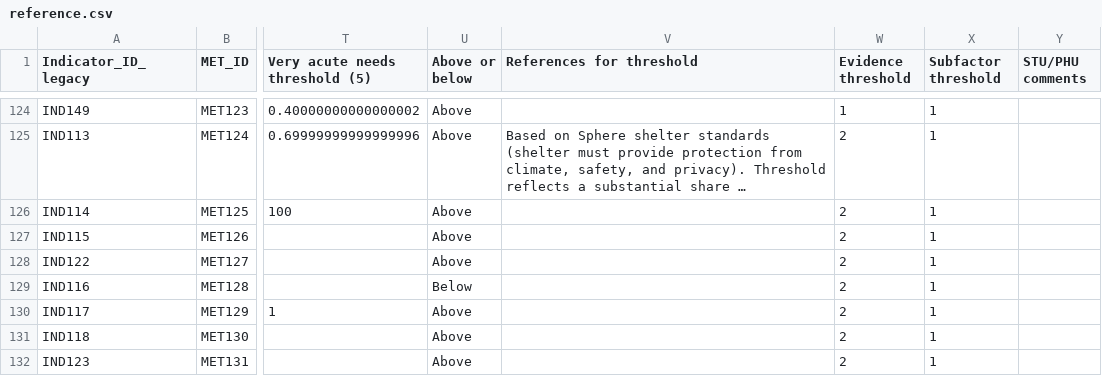
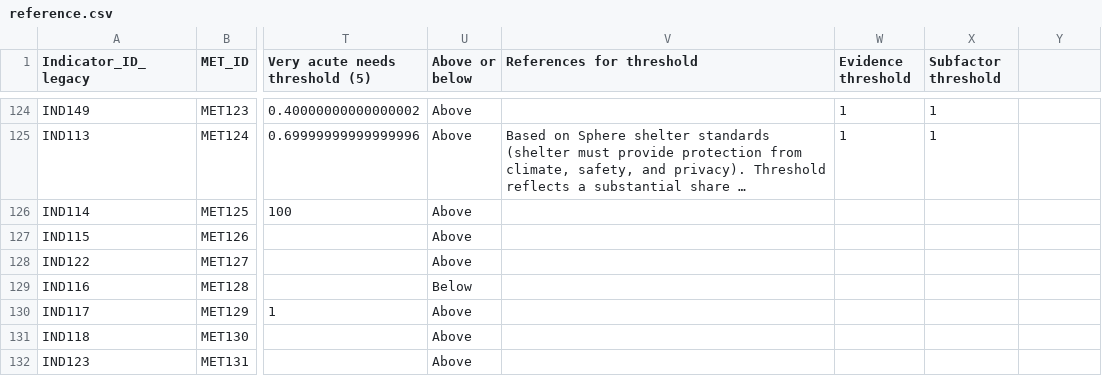
Before and after one commit to impact-initiatives/ana_app, a CSV file: static/data/reference.csv, drawn as a sheet; only a part is shown, gaps mark what is left out; long unchanged cells end in …; the diff covers the shown part only; the diff names each change by its address in the sheet, - before the commit and + after, or states it on an @@ line.

```diff
--- a/static/data/reference.csv
+++ b/static/data/reference.csv
-Y1: STU/PHU comments
+Y1: (empty)
-W125 (Evidence threshold): 2
+W125 (Evidence threshold): 1
-W126:W132 (Evidence threshold): 2
+W126:W132 (Evidence threshold): (empty)
-X126:X132 (Subfactor threshold): 1
+X126:X132 (Subfactor threshold): (empty)
```
Also changed, not shown: 146 edited cells elsewhere in this file, static/data/input_good_50.csv, static/data/input_good_50_pcode.csv, 9 other files.
